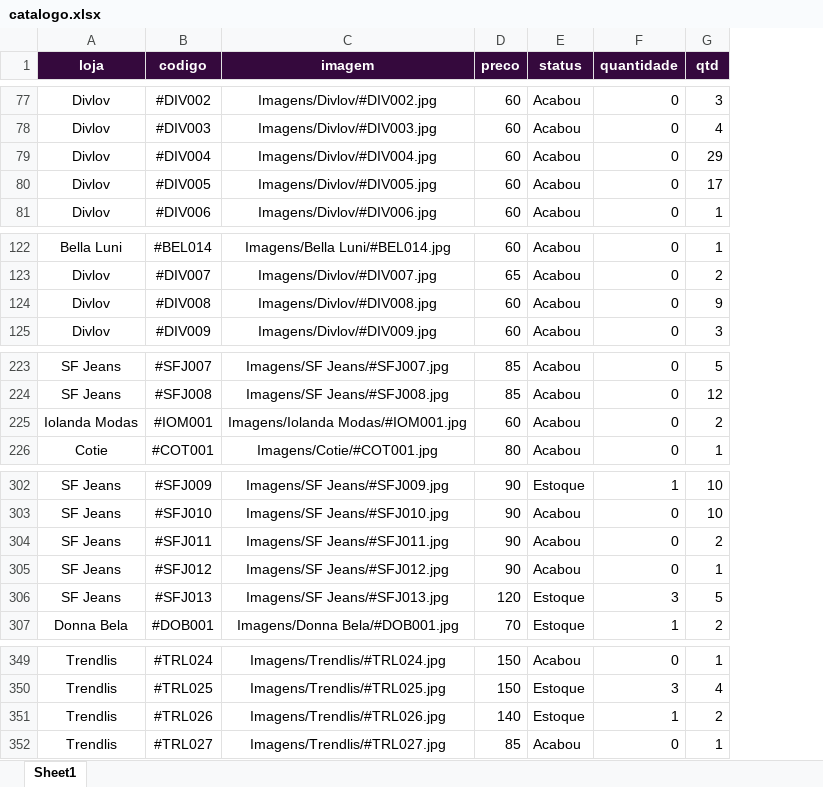
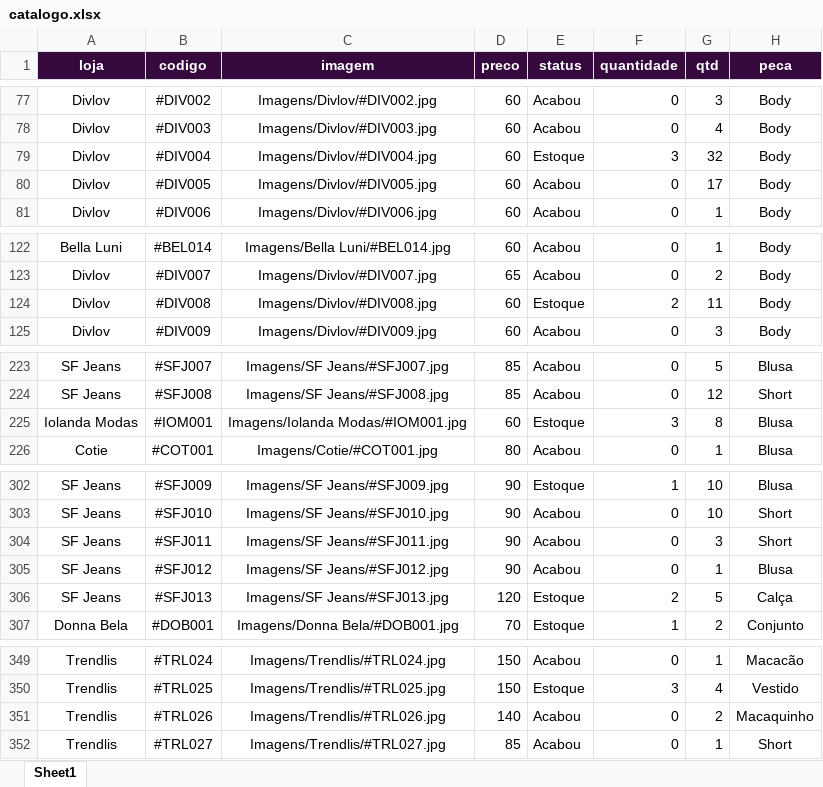
Before and after one commit to Anndros/consulta-estoque, an Excel workbook: dados/catalogo.xlsx, sheet Sheet1, drawn as a sheet; only a part is shown, gaps mark what is left out; values as stored, in another font and other column widths than the file's, no borders; conditional formats not drawn; the diff covers the shown part only; the diff names each change by its address in the sheet, - before the commit and + after, or states it on an @@ line.

```diff
--- a/dados/catalogo.xlsx (sheet Sheet1)
+++ b/dados/catalogo.xlsx (sheet Sheet1)
+column H (peca), rows 77-81: all Body; rows 122-125: all Body; rows 223-226: Blusa | Short | Blusa | Blusa; rows 302-307: Blusa | Short | Short | Blusa | Calça | Conjunto; rows 349-352: Macacão | Vestido | Macaquinho | Short
-E79 (status): Acabou
+E79 (status): Estoque
-F79 (quantidade): 0
+F79 (quantidade): 3
-G79 (qtd): 29
+G79 (qtd): 32
-E124 (status): Acabou
+E124 (status): Estoque
-F124 (quantidade): 0
+F124 (quantidade): 2
-G124 (qtd): 9
+G124 (qtd): 11
-E225 (status): Acabou
+E225 (status): Estoque
-F225 (quantidade): 0
+F225 (quantidade): 3
-G225 (qtd): 2
+G225 (qtd): 8
-G304 (qtd): 2
+G304 (qtd): 3
-F306 (quantidade): 3
+F306 (quantidade): 2
-E351 (status): Estoque
+E351 (status): Acabou
-F351 (quantidade): 1
+F351 (quantidade): 0
```
Also changed, not shown: 46 added rows and 19 edited cells elsewhere in this sheet, 50 other files.
